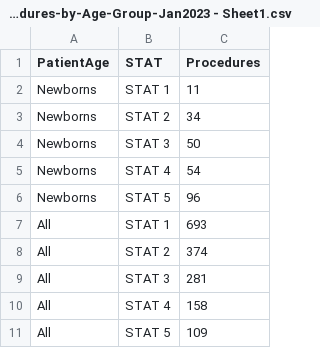
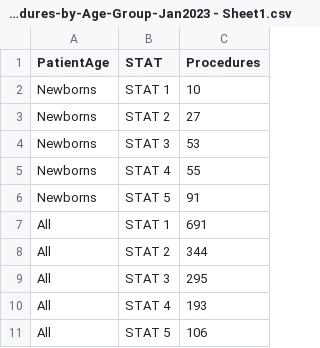
Before and after one commit to JakeRatliff/data, a CSV file: STAT-Procedures-by-Age-Group-Jan2023 - Sheet1.csv, drawn as a sheet.

Commit message:
Revise procedure counts in age group data
Updated procedure counts for Newborns and All age groups.

```diff
--- a/STAT-Procedures-by-Age-Group-Jan2023 - Sheet1.csv
+++ b/STAT-Procedures-by-Age-Group-Jan2023 - Sheet1.csv
@@ -1,11 +1,11 @@
 PatientAge,STAT,Procedures
-Newborns,STAT 1,11
-Newborns,STAT 2,34
-Newborns,STAT 3,50
-Newborns,STAT 4,54
-Newborns,STAT 5,96
-All,STAT 1,693
-All,STAT 2,374
-All,STAT 3,281
-All,STAT 4,158
-All,STAT 5,109
+Newborns,STAT 1,10
+Newborns,STAT 2,27
+Newborns,STAT 3,53
+Newborns,STAT 4,55
+Newborns,STAT 5,91
+All,STAT 1,691
+All,STAT 2,344
+All,STAT 3,295
+All,STAT 4,193
+All,STAT 5,106
```
